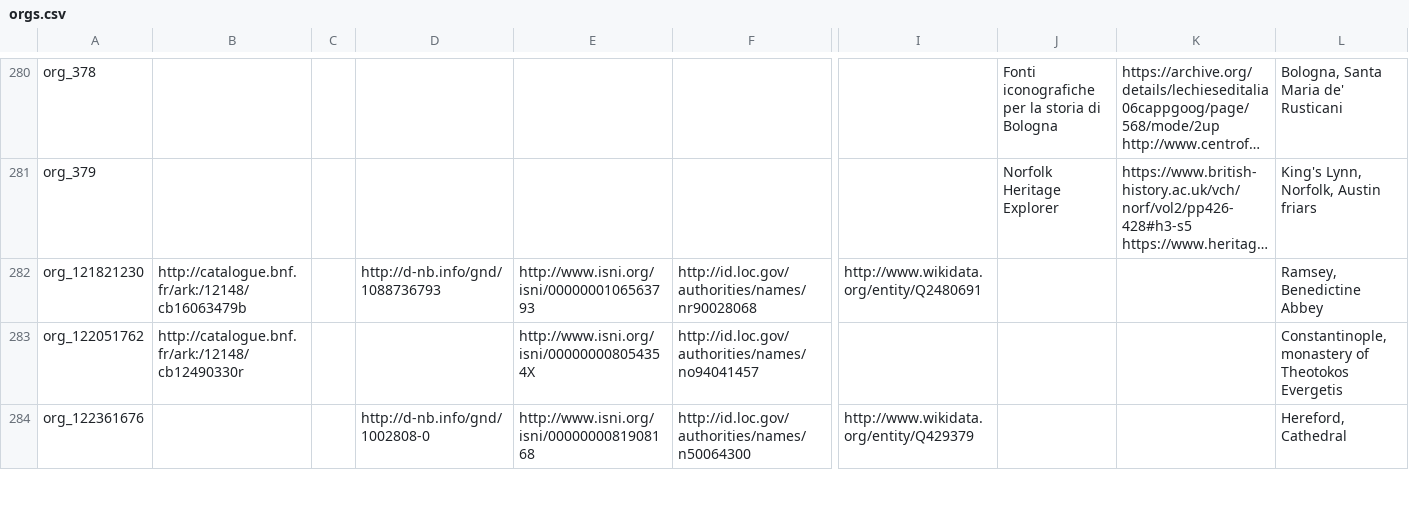
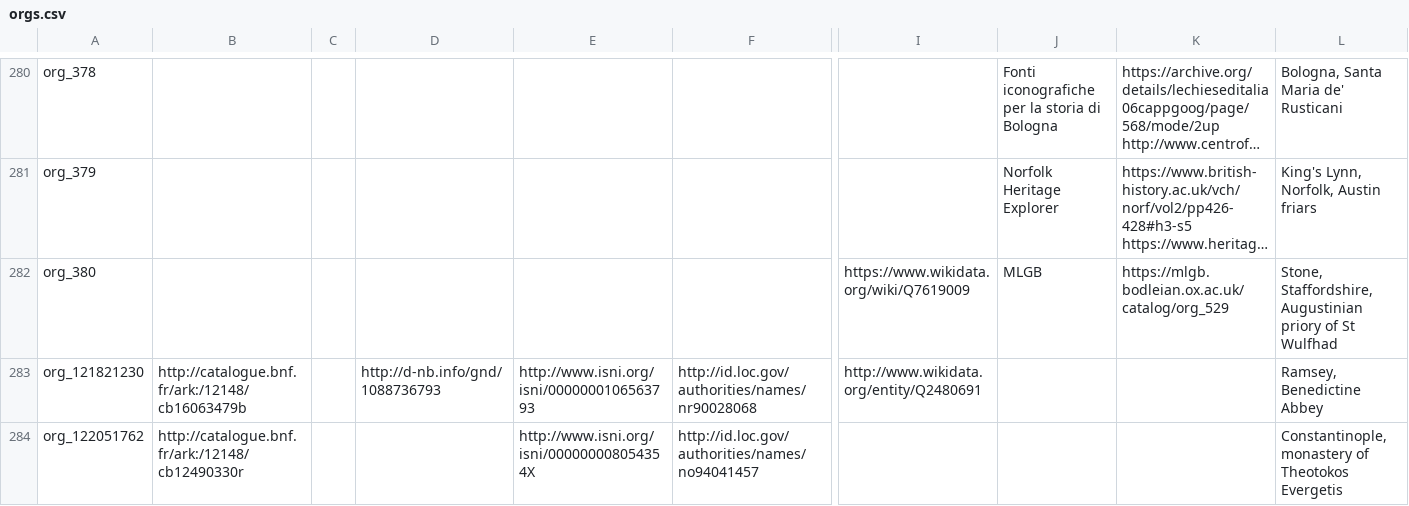
Before and after one commit to Digital-Scholarship-Oxford/enabling-digital-research, a CSV file: tabular_data/output/authority/csv/orgs.csv, drawn as a sheet; only a part is shown, gaps mark what is left out; the shorter side is filled out with more unchanged rows; long unchanged cells end in …; rows hold the shown columns only; the diff names each change by its address in the sheet, - before the commit and + after, or states it on an @@ line.

```diff
--- a/tabular_data/output/authority/csv/orgs.csv
+++ b/tabular_data/output/authority/csv/orgs.csv
+row 282: org_380 |  |  |  |  |  | https://www.wikidata.org/wiki/Q7619009 | MLGB | https://mlgb.bodleian.ox.ac.uk/catalog/org_529 | Stone, Staffordshire, Augustinian priory of St Wulfhad
```
Also changed, not shown: tabular_data/output/authority/csv/data_quality_authority.csv, tabular_data/output/collection/csv/06_music.csv, 27 other files.
